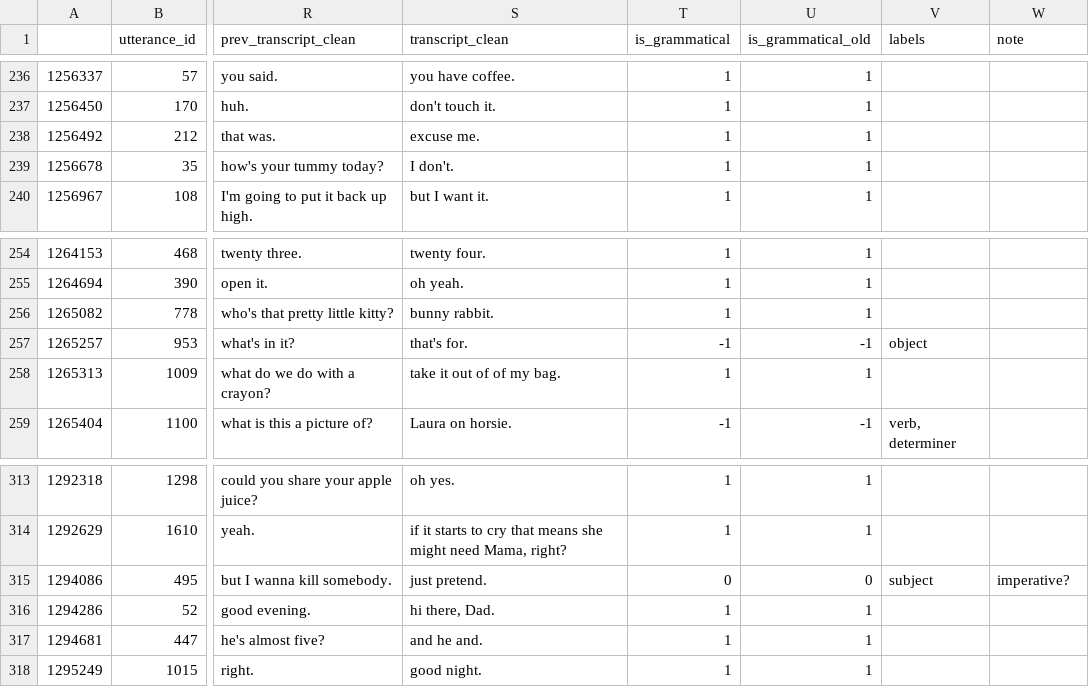
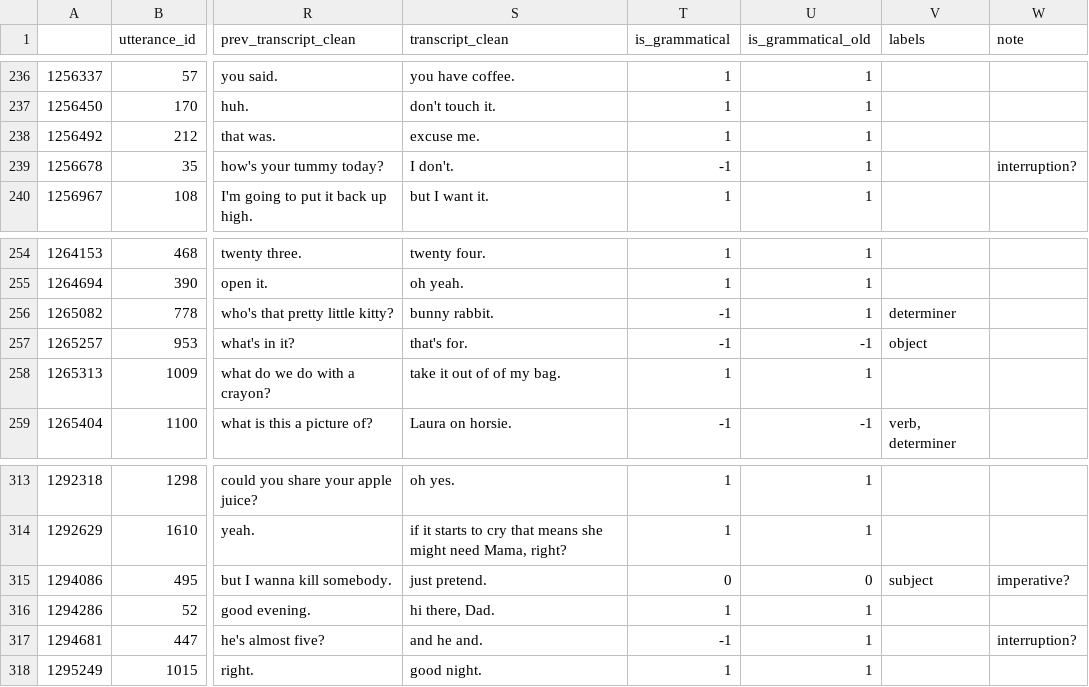
Before and after one commit to mitjanikolaus/childes-communicative-feedback, a CSV file: data/manual_annotation/grammaticality_manually_annotated.csv, drawn as a sheet; only a part is shown, gaps mark what is left out; the diff covers the shown part only; the diff names each change by its address in the sheet, - before the commit and + after, or states it on an @@ line.

```diff
--- a/data/manual_annotation/grammaticality_manually_annotated.csv
+++ b/data/manual_annotation/grammaticality_manually_annotated.csv
-T239 (is_grammatical): 1
+T239 (is_grammatical): -1
-W239 (note): (empty)
+W239 (note): interruption?
-T256 (is_grammatical): 1
+T256 (is_grammatical): -1
-V256 (labels): (empty)
+V256 (labels): determiner
-T317 (is_grammatical): 1
+T317 (is_grammatical): -1
-W317 (note): (empty)
+W317 (note): interruption?
```
Also changed, not shown: 24 edited cells elsewhere in this file.
